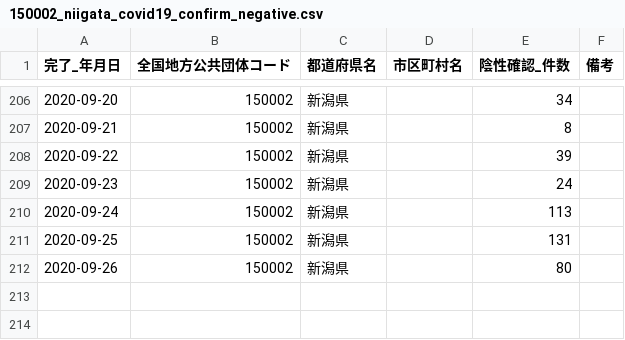
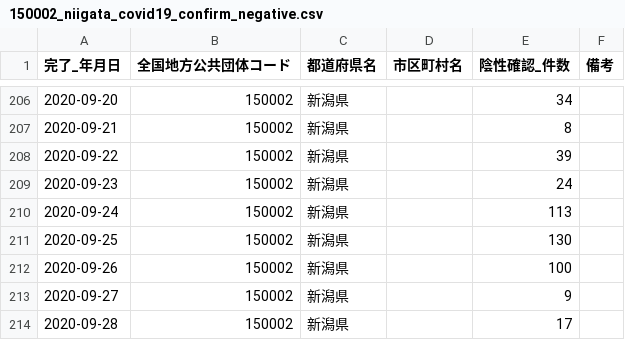
Before and after one commit to CodeForNiigata/covid19-data-niigata, a CSV file: dist/csv/150002_niigata_covid19_confirm_negative.csv, drawn as a sheet; only a part is shown, gaps mark what is left out.

```diff
--- a/dist/csv/150002_niigata_covid19_confirm_negative.csv
+++ b/dist/csv/150002_niigata_covid19_confirm_negative.csv
@@ -210,3 +210,5 @@
 2020-09-24,150002,新潟県,,113,
-2020-09-25,150002,新潟県,,131,
-2020-09-26,150002,新潟県,,80,
+2020-09-25,150002,新潟県,,130,
+2020-09-26,150002,新潟県,,100,
+2020-09-27,150002,新潟県,,9,
+2020-09-28,150002,新潟県,,17,
```
Also changed, not shown: dist/csv/150002_niigata_covid19_test_count.csv, dist/csv/150002_niigata_covid19_test_people.csv, 4 other files.
